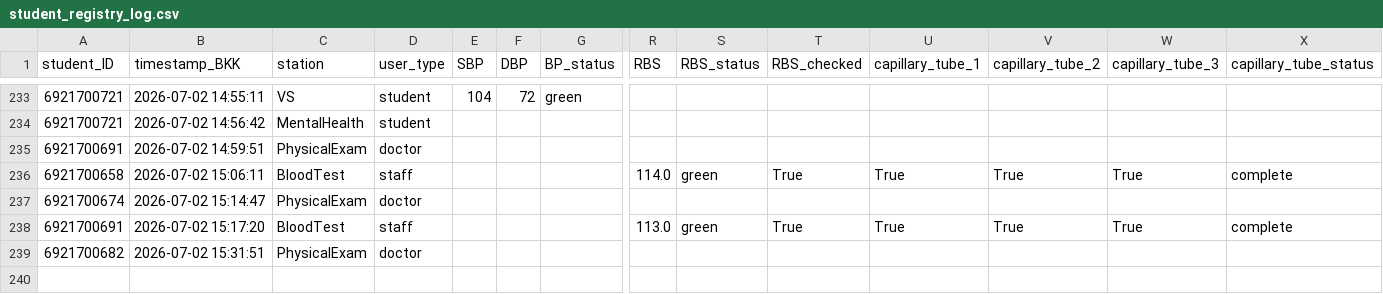
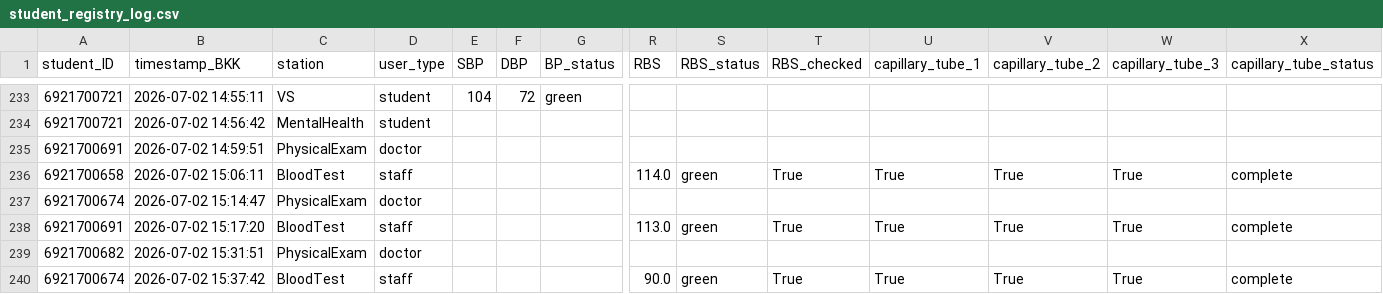
Before and after one commit to PythonianSt/PE2026, a CSV file: student_registry_log.csv, drawn as a sheet; only a part is shown, gaps mark what is left out; rows hold the shown columns only; the diff names each change by its address in the sheet, - before the commit and + after, or states it on an @@ line.

Commit message:
Append BloodTest data 2026-07-02 15:37:42

```diff
--- a/student_registry_log.csv
+++ b/student_registry_log.csv
+row 240: 6921700674 | 2026-07-02 15:37:42 | BloodTest | staff |  |  |  | 90.0 | green | True | True | True | True | complete
```
